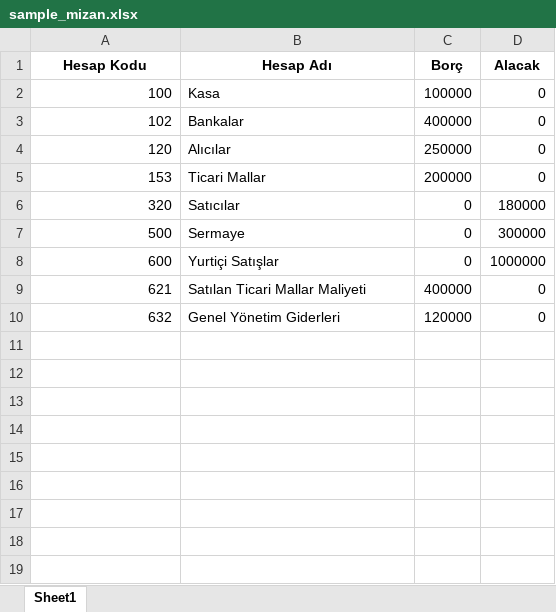
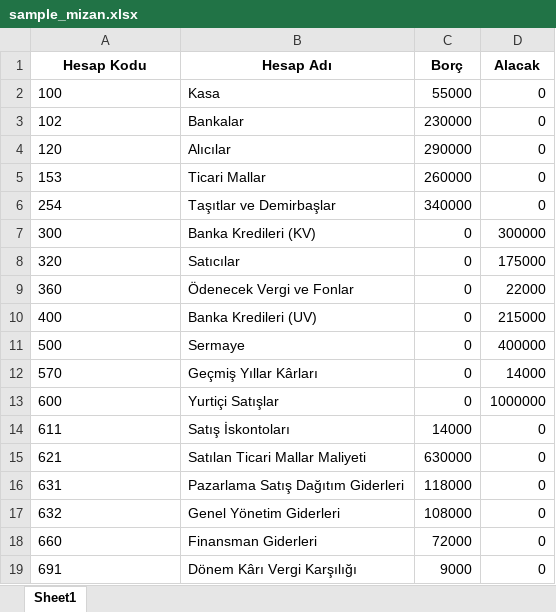
Before and after one commit to ibrahimozari779-lgtm/digital-finance-bp, an Excel workbook: sample_mizan.xlsx, sheet Sheet1, drawn as a sheet; values as stored, in another font and other column widths than the file's, no borders; addresses are those after the commit; the diff names each change by its address in the sheet, - before the commit and + after, or states it on an @@ line.

```diff
--- a/sample_mizan.xlsx (sheet Sheet1)
+++ b/sample_mizan.xlsx (sheet Sheet1)
-A2:A5 alignment: right
+A2:A5 alignment: left
-C2 (Borç): 100000
+C2 (Borç): 55000
-C3 (Borç): 400000
+C3 (Borç): 230000
-C4 (Borç): 250000
+C4 (Borç): 290000
-C5 (Borç): 200000
+C5 (Borç): 260000
+row 6: 254 | Taşıtlar ve Demirbaşlar | 340000 | 0
+row 7: 300 | Banka Kredileri (KV) | 0 | 300000
-A8 alignment: right
+A8 alignment: left
-D8 (Alacak): 180000
+D8 (Alacak): 175000
+row 9: 360 | Ödenecek Vergi ve Fonlar | 0 | 22000
+row 10: 400 | Banka Kredileri (UV) | 0 | 215000
-A11 alignment: right
+A11 alignment: left
-D11 (Alacak): 300000
+D11 (Alacak): 400000
+row 12: 570 | Geçmiş Yıllar Kârları | 0 | 14000
-A13 alignment: right
+A13 alignment: left
+row 14: 611 | Satış İskontoları | 14000 | 0
-A15 alignment: right
+A15 alignment: left
-C15 (Borç): 400000
+C15 (Borç): 630000
+row 16: 631 | Pazarlama Satış Dağıtım Giderleri | 118000 | 0
-A17 alignment: right
+A17 alignment: left
-C17 (Borç): 120000
+C17 (Borç): 108000
+row 18: 660 | Finansman Giderleri | 72000 | 0
+row 19: 691 | Dönem Kârı Vergi Karşılığı | 9000 | 0
```
Also changed, not shown: demo_data/sample_ap_aging.xlsx, demo_data/sample_ar_aging.xlsx, 8 other files.
